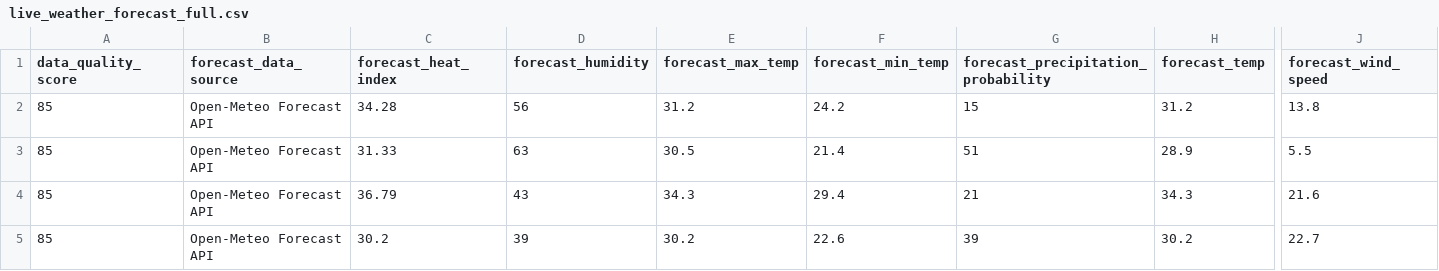
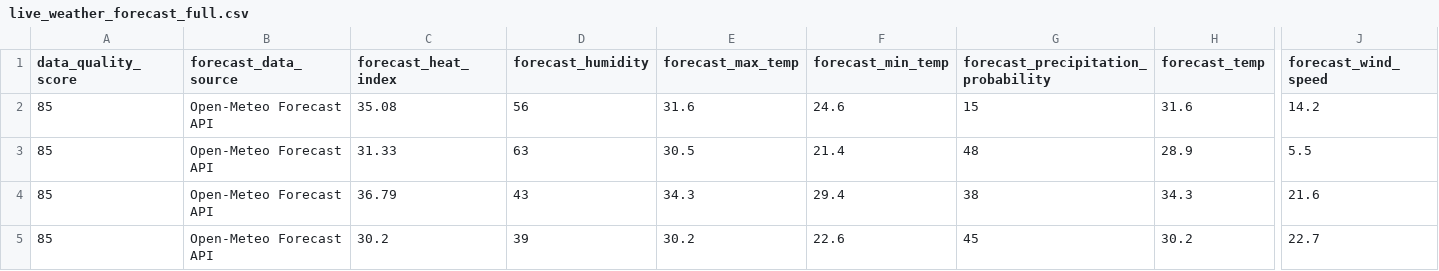
Before and after one commit to sgoersdorf-design/the-weather-cup-2026, a CSV file: data/live_weather_forecast_full.csv, drawn as a sheet; only a part is shown, gaps mark what is left out; the diff names each change by its address in the sheet, - before the commit and + after, or states it on an @@ line.

```diff
--- a/data/live_weather_forecast_full.csv
+++ b/data/live_weather_forecast_full.csv
-C2 (forecast_heat_index): 34.28
+C2 (forecast_heat_index): 35.08
-E2 (forecast_max_temp): 31.2
+E2 (forecast_max_temp): 31.6
-F2 (forecast_min_temp): 24.2
+F2 (forecast_min_temp): 24.6
-H2 (forecast_temp): 31.2
+H2 (forecast_temp): 31.6
-J2 (forecast_wind_speed): 13.8
+J2 (forecast_wind_speed): 14.2
-G3: 51
+G3: 48
-G4: 21
+G4: 38
-G5: 39
+G5: 45
```
Also changed, not shown: 3 other files.
